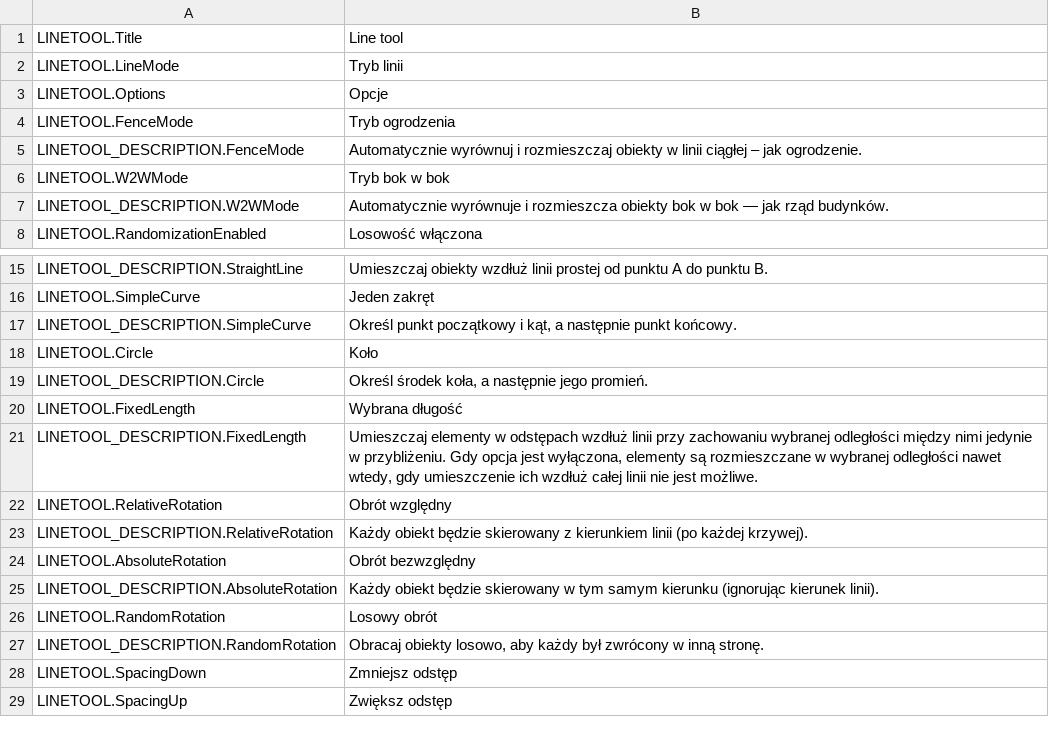
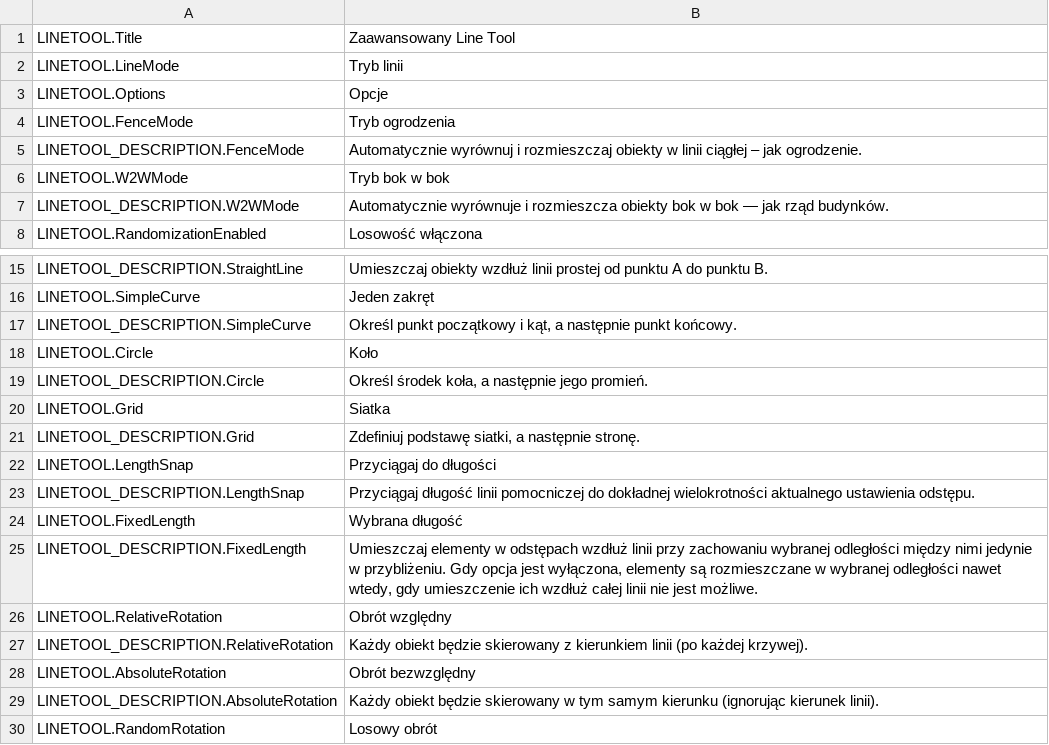
Before and after one commit to algernon-A/LineTool-CS2, a CSV file: l10n/pl-PL.csv, drawn as a sheet; only a part is shown, gaps mark what is left out; the shorter side is filled out with more unchanged rows.

Commit message:
Update translations.

```diff
--- a/l10n/pl-PL.csv
+++ b/l10n/pl-PL.csv
@@ -1,2 +1,2 @@
-"LINETOOL.Title","Line tool"
+"LINETOOL.Title","Zaawansowany Line Tool"
 "LINETOOL.LineMode","Tryb linii"
@@ -19,2 +19,6 @@
 "LINETOOL_DESCRIPTION.Circle","Określ środek koła, a następnie jego promień."
+"LINETOOL.Grid","Siatka"
+"LINETOOL_DESCRIPTION.Grid","Zdefiniuj podstawę siatki, a następnie stronę."
+"LINETOOL.LengthSnap","Przyciągaj do długości"
+"LINETOOL_DESCRIPTION.LengthSnap","Przyciągaj długość linii pomocniczej do dokładnej wielokrotności aktualnego ustawienia odstępu."
 "LINETOOL.FixedLength","Wybrana długość"
```
Also changed, not shown: l10n/es-ES.csv, l10n/ja-JP.csv, 12 other files.
